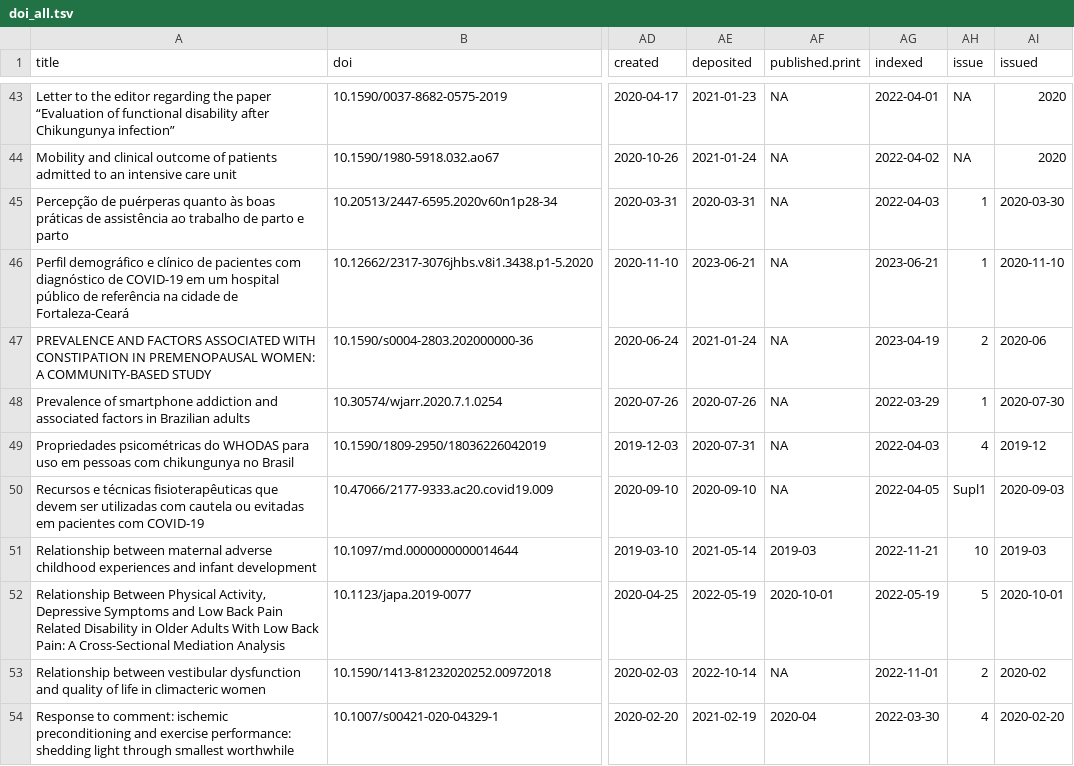
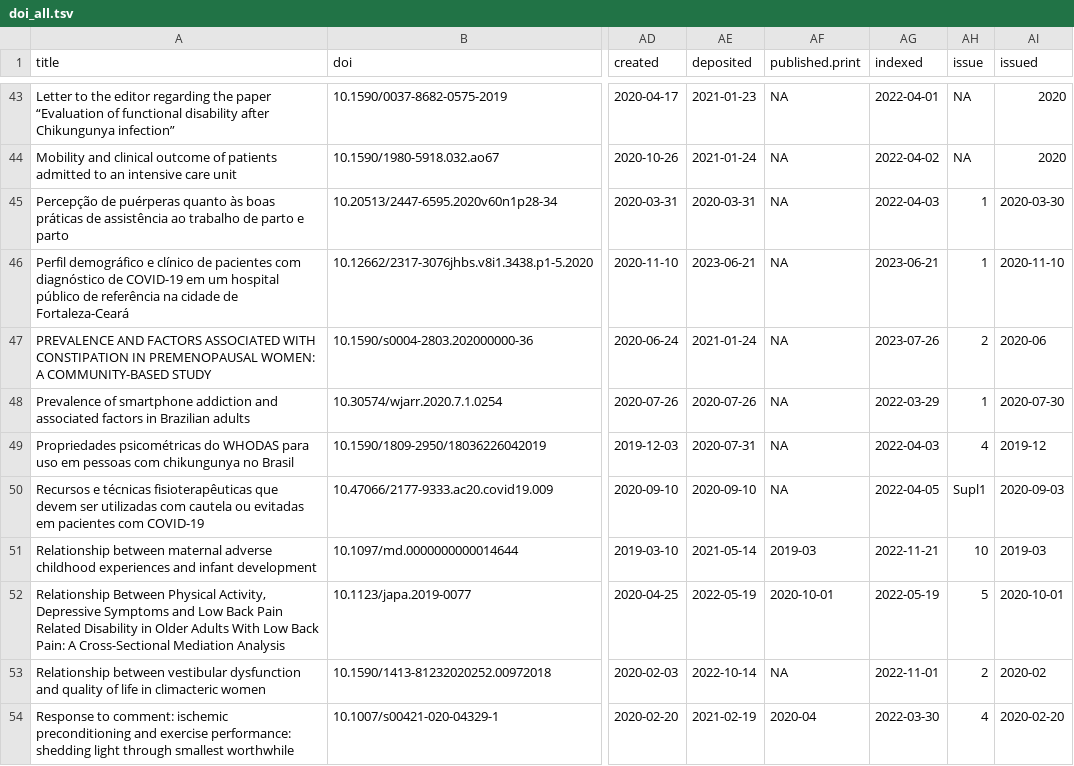
Before and after one commit to ppgfisioufc/PPGFisio_UFC, a TSV file: doi_all.tsv, drawn as a sheet; only a part is shown, gaps mark what is left out; the diff covers the shown part only; the diff names each change by its address in the sheet, - before the commit and + after, or states it on an @@ line.

```diff
--- a/doi_all.tsv
+++ b/doi_all.tsv
-AG47 (indexed): 2023-04-19
+AG47 (indexed): 2023-07-26
```
Also changed, not shown: 15 edited cells elsewhere in this file, doi_with_altmetric_all.tsv, doi_without_altmetric_all.tsv, 34 other files.
